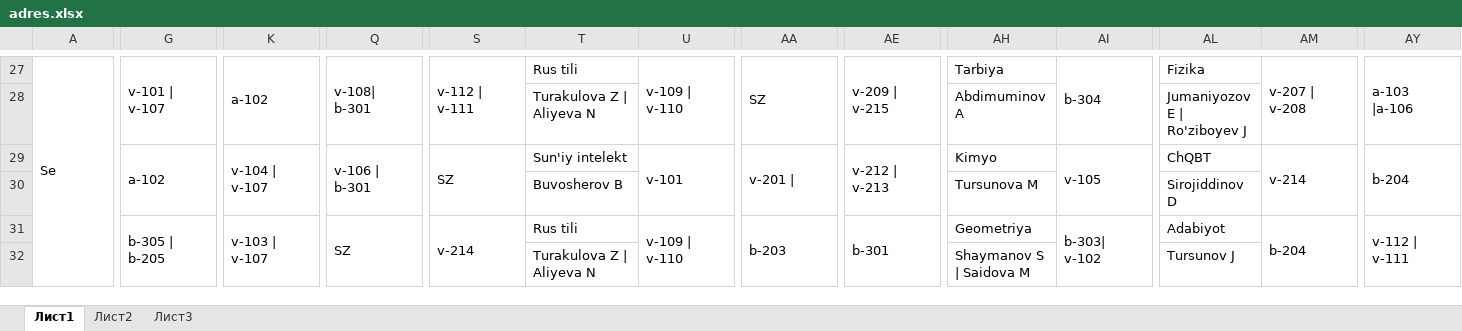
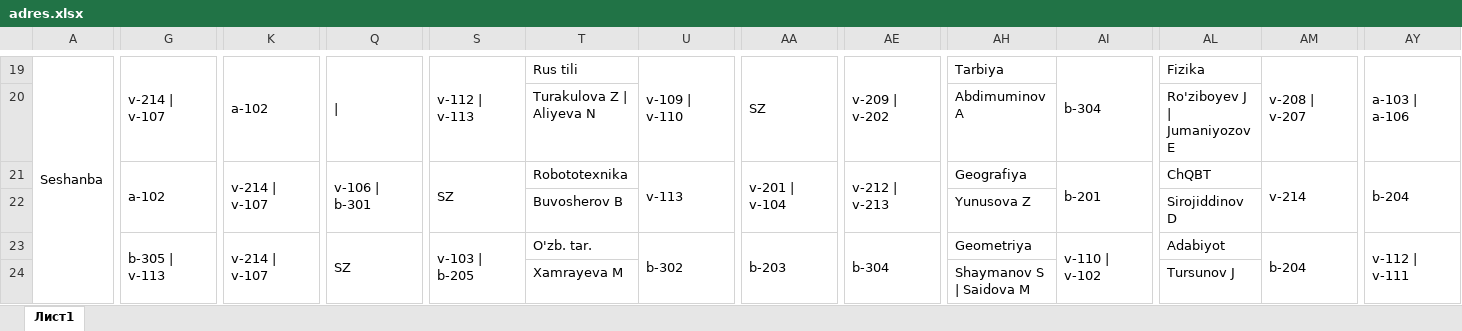
Before and after one commit to adhamjonjabborov07/sergeli-iqtisoslashtirilgan-maktabi, an Excel workbook: src/pages/Schedule/adres.xlsx, sheet Лист1, drawn as a sheet; only a part is shown, gaps mark what is left out; values as stored, in another font and other column widths than the file's, no cell formats; addresses are those after the commit; the diff covers the shown part only; the diff names each change by its address in the sheet, - before the commit and + after, or states it on an @@ line.

```diff
--- a/src/pages/Schedule/adres.xlsx (sheet Лист1)
+++ b/src/pages/Schedule/adres.xlsx (sheet Лист1)
-sheet tab: Лист2
-sheet tab: Лист3
-A19: Se
+A19: Seshanba
-G19: v-101 | v-107
+G19: v-214 | v-107
-Q19: v-108| b-301
+Q19: |
-S19: v-112 | v-111
+S19: v-112 | v-113
-AE19: v-209 | v-215
+AE19: v-209 | v-202
-AM19: v-207 | v-208
+AM19: v-208 | v-207
-AY19: a-103 |a-106
+AY19: a-103 | a-106
-AL20: Jumaniyozov E | Ro'ziboyev J
+AL20: Ro'ziboyev J | Jumaniyozov E
-K21: v-104 | v-107
+K21: v-214 | v-107
-T21: Sun'iy intelekt
+T21: Robototexnika
-U21: v-101
+U21: v-113
-AA21: v-201 |
+AA21: v-201 | v-104
-AH21: Kimyo
+AH21: Geografiya
-AI21: v-105
+AI21: b-201
-AH22: Tursunova M
+AH22: Yunusova Z
-G23: b-305 | b-205
+G23: b-305 | v-113
-K23: v-103 | v-107
+K23: v-214 | v-107
-S23: v-214
+S23: v-103 | b-205
-T23: Rus tili
+T23: O'zb. tar.
-U23: v-109 | v-110
+U23: b-302
-AE23: b-301
+AE23: b-304
-AI23: b-303| v-102
+AI23: v-110 | v-102
-T24: Turakulova Z | Aliyeva N
+T24: Xamrayeva M
```
Also changed, not shown: 17 added rows, 28 removed rows, 2 moved rows, 462 edited cells and merged cells elsewhere in this sheet, cell formats, 12 other files.
